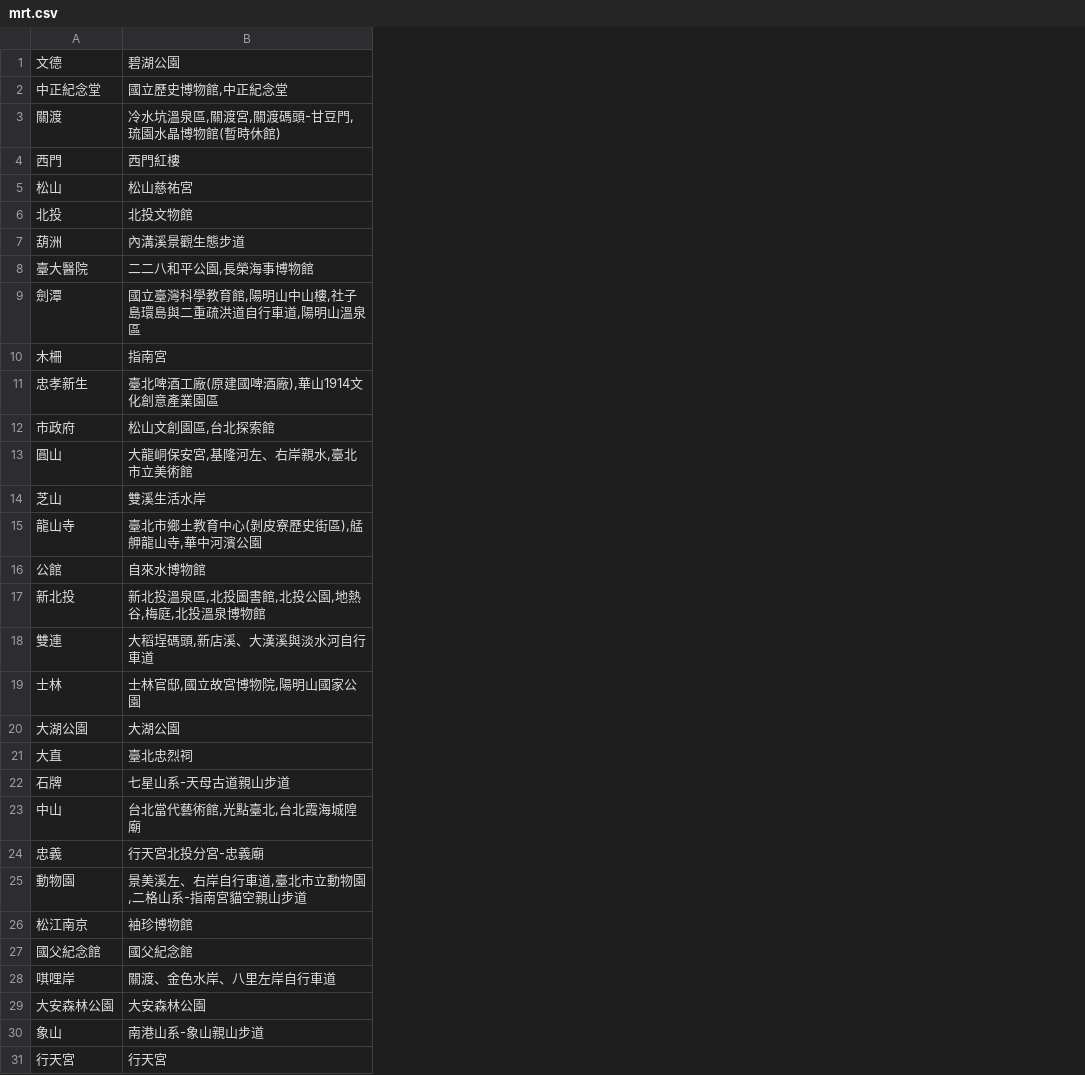
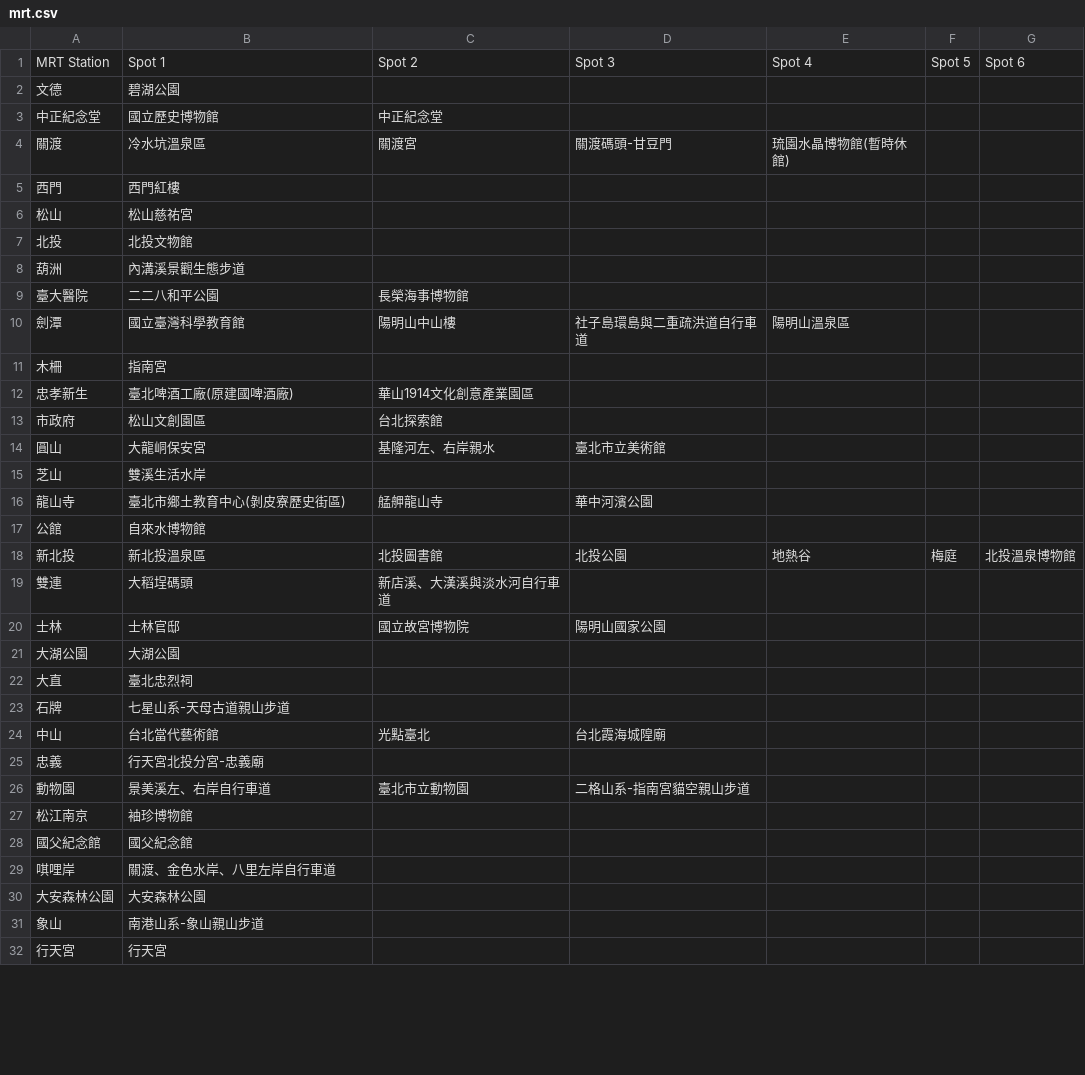
Before and after one commit to WendyWang1031/WeHelp, a CSV file: week3/task_1/mrt.csv, drawn as a sheet; only a part is shown; addresses are those after the commit; the diff names each change by its address in the sheet, - before the commit and + after, or states it on an @@ line.

```diff
--- a/week3/task_1/mrt.csv
+++ b/week3/task_1/mrt.csv
+column C, rows 3-26: 中正紀念堂 | 關渡宮 |  |  |  |  | 長榮海事博物館 | 陽明山中山樓 |  | 華山1914文化創意產業園區 | 台北探索館 | 基隆河左、右岸親水 |  | 艋舺龍山寺 |  | 北投圖書館 | 新店溪、大漢溪與淡水河自行車道 | 國立故宮博物院 |  |  |  | 光點臺北 |  | 臺北市立動物園
+column D, rows 4-26: 關渡碼頭-甘豆門 |  |  |  |  |  | 社子島環島與二重疏洪道自行車道 |  |  |  | 臺北市立美術館 |  | 華中河濱公園 |  | 北投公園 |  | 陽明山國家公園 |  |  |  | 台北霞海城隍廟 |  | 二格山系-指南宮貓空親山步道
+column E, rows 4-18: 琉園水晶博物館(暫時休館) |  |  |  |  |  | 陽明山溫泉區 |  |  |  |  |  |  |  | 地熱谷
+column F, row 18: 梅庭
+column G, row 18: 北投溫泉博物館
+row 1: MRT Station | Spot 1 | Spot 2 | Spot 3 | Spot 4 | Spot 5 | Spot 6
-B3: 國立歷史博物館,中正紀念堂
+B3: 國立歷史博物館
-B4: 冷水坑溫泉區,關渡宮,關渡碼頭-甘豆門,琉園水晶博物館(暫時休館)
+B4: 冷水坑溫泉區
-B9: 二二八和平公園,長榮海事博物館
+B9: 二二八和平公園
-B10: 國立臺灣科學教育館,陽明山中山樓,社子島環島與二重疏洪道自行車道,陽明山溫泉區
+B10: 國立臺灣科學教育館
-B12: 臺北啤酒工廠(原建國啤酒廠),華山1914文化創意產業園區
+B12: 臺北啤酒工廠(原建國啤酒廠)
-B13: 松山文創園區,台北探索館
+B13: 松山文創園區
-B14: 大龍峒保安宮,基隆河左、右岸親水,臺北市立美術館
+B14: 大龍峒保安宮
-B16: 臺北市鄉土教育中心(剝皮寮歷史街區),艋舺龍山寺,華中河濱公園
+B16: 臺北市鄉土教育中心(剝皮寮歷史街區)
-B18: 新北投溫泉區,北投圖書館,北投公園,地熱谷,梅庭,北投溫泉博物館
+B18: 新北投溫泉區
-B19: 大稻埕碼頭,新店溪、大漢溪與淡水河自行車道
+B19: 大稻埕碼頭
-B20: 士林官邸,國立故宮博物院,陽明山國家公園
+B20: 士林官邸
-B24: 台北當代藝術館,光點臺北,台北霞海城隍廟
+B24: 台北當代藝術館
-B26: 景美溪左、右岸自行車道,臺北市立動物園,二格山系-指南宮貓空親山步道
+B26: 景美溪左、右岸自行車道
```
Also changed, not shown: 1 other file.
